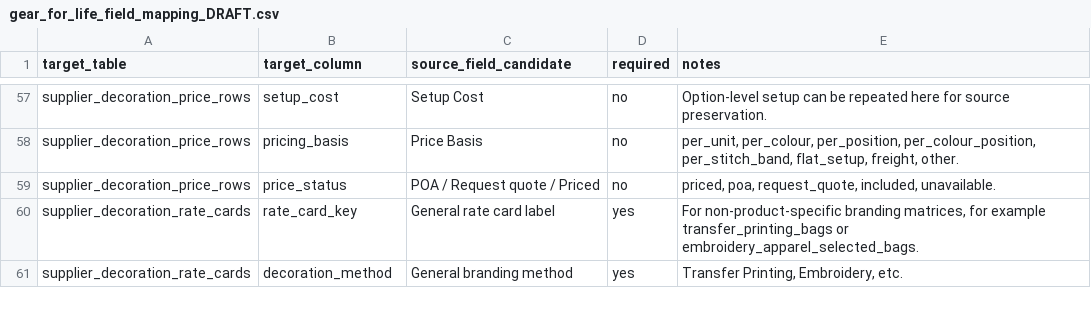
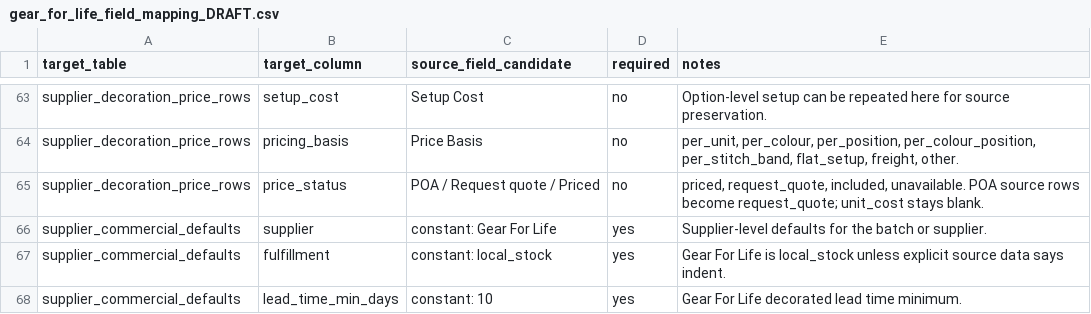
Before and after one commit to quirky2025/promohub, a CSV file: outputs/supplier_import_foundation/gear_for_life_pilot/gear_for_life_field_mapping_DRAFT.csv, drawn as a sheet; only a part is shown, gaps mark what is left out; the shorter side is filled out with more unchanged rows; the diff covers the shown part only.

Commit message:
Apply GFL supplier-specific import rules

```diff
--- a/outputs/supplier_import_foundation/gear_for_life_pilot/gear_for_life_field_mapping_DRAFT.csv
+++ b/outputs/supplier_import_foundation/gear_for_life_pilot/gear_for_life_field_mapping_DRAFT.csv
@@ -58,2 +64,5 @@ supplier_decoration_price_rows,setup_cost,Setup Cost,no,"Option-level setup can
 supplier_decoration_price_rows,pricing_basis,Price Basis,no,"per_unit, per_colour, per_position, per_colour_position, per_stitch_band, flat_setup, freight, other."
-supplier_decoration_price_rows,price_status,POA / Request quote / Priced,no,"priced, poa, request_quote, included, unavailable."
+supplier_decoration_price_rows,price_status,POA / Request quote / Priced,no,"priced, request_quote, included, unavailable. POA source rows become request_quote; unit_cost stays blank."
+supplier_commercial_defaults,supplier,constant: Gear For Life,yes,"Supplier-level defaults for the batch or supplier."
+supplier_commercial_defaults,fulfillment,constant: local_stock,yes,"Gear For Life is local_stock unless explicit source data says indent."
+supplier_commercial_defaults,lead_time_min_days,constant: 10,yes,"Gear For Life decorated lead time minimum."
```
Also changed, not shown: 22 added rows and 2 edited cells elsewhere in this file, outputs/supplier_import_foundation/gear_for_life_pilot/gear_for_life_branding_general_rate_card_rows_FROM_XLSX_PREVIEW.csv, outputs/supplier_import_foundation/gear_for_life_pilot/gear_for_life_branding_general_rate_cards_FROM_XLSX_PREVIEW.csv, 12 other files.
